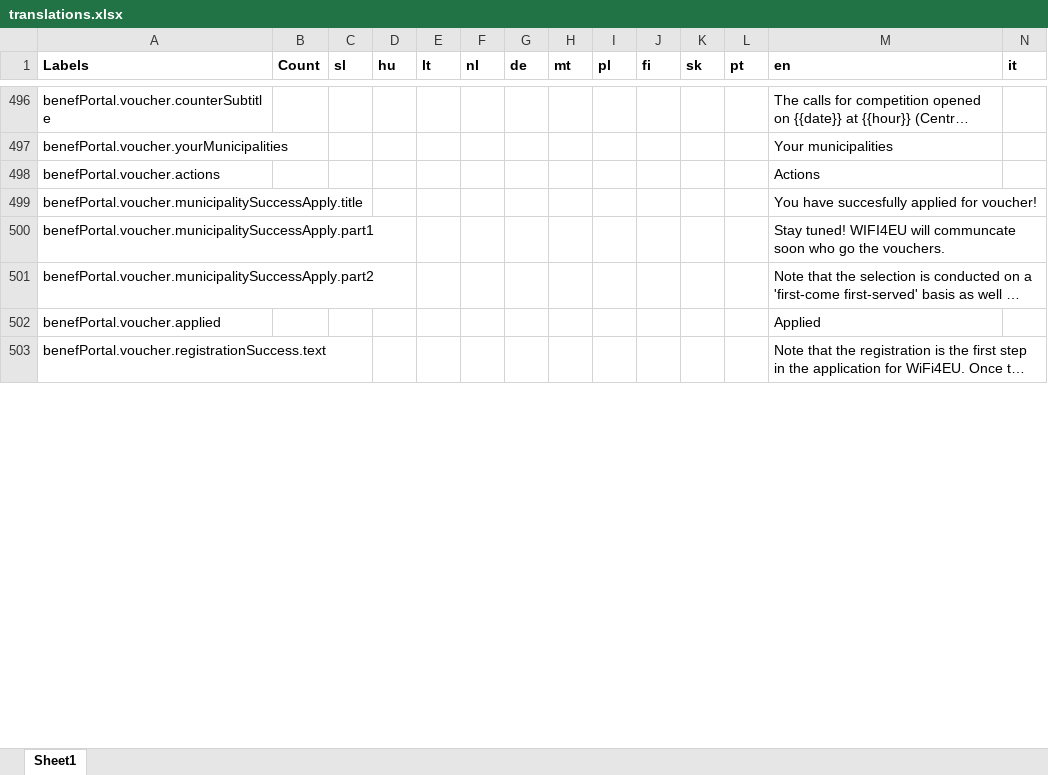
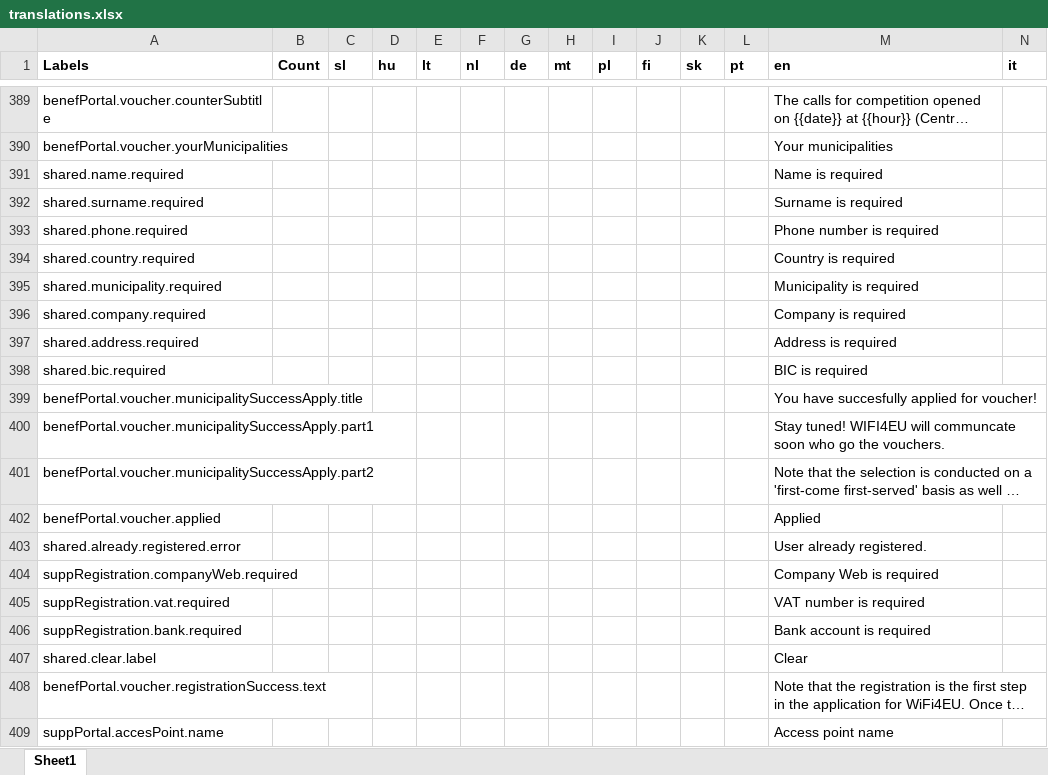
Before and after one commit to wifi4eu/master, an Excel workbook: wifi4eu-scripts/src/translations master file/generator/translations.xlsx, sheet Sheet1, drawn as a sheet; only a part is shown, gaps mark what is left out; long unchanged cells end in …; values as stored, in another font and other column widths than the file's, no borders; removed rows and columns are numbered as before the commit, all else as after; rows hold the shown columns only; the diff covers the shown part only; the diff names each change by its address in the sheet, - before the commit and + after, or states it on an @@ line.

Commit message:
clean up missing labels

```diff
--- a/wifi4eu-scripts/src/translations master file/generator/translations.xlsx (sheet Sheet1)
+++ b/wifi4eu-scripts/src/translations master file/generator/translations.xlsx (sheet Sheet1)
-row 498: benefPortal.voucher.actions |  |  |  |  |  |  |  |  |  |  |  | Actions
+row 391: shared.name.required |  |  |  |  |  |  |  |  |  |  |  | Name is required
+row 392: shared.surname.required |  |  |  |  |  |  |  |  |  |  |  | Surname is required
+row 393: shared.phone.required |  |  |  |  |  |  |  |  |  |  |  | Phone number is required
+row 394: shared.country.required |  |  |  |  |  |  |  |  |  |  |  | Country is required
+row 395: shared.municipality.required |  |  |  |  |  |  |  |  |  |  |  | Municipality is required
+row 396: shared.company.required |  |  |  |  |  |  |  |  |  |  |  | Company is required
+row 397: shared.address.required |  |  |  |  |  |  |  |  |  |  |  | Address is required
+row 398: shared.bic.required |  |  |  |  |  |  |  |  |  |  |  | BIC is required
@@ row 419 moved to row 403: shared.already.registered.error @@
@@ row 420 moved to row 404: suppRegistration.companyWeb.required @@
@@ row 421 moved to row 405: suppRegistration.vat.required @@
@@ row 422 moved to row 406: suppRegistration.bank.required @@
@@ row 423 moved to row 407: shared.clear.label @@
@@ row 346 moved to row 409: suppPortal.accesPoint.name @@
```
Also changed, not shown: 7 added rows, 52 removed rows, 56 moved rows and 2 edited cells elsewhere in this sheet, 5 other files.
